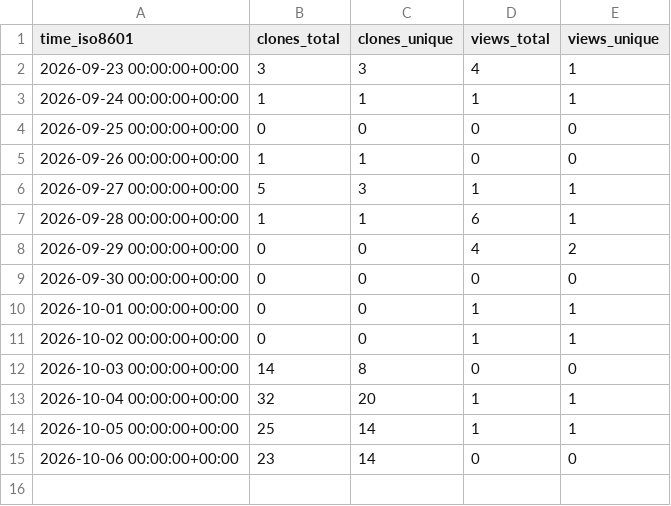
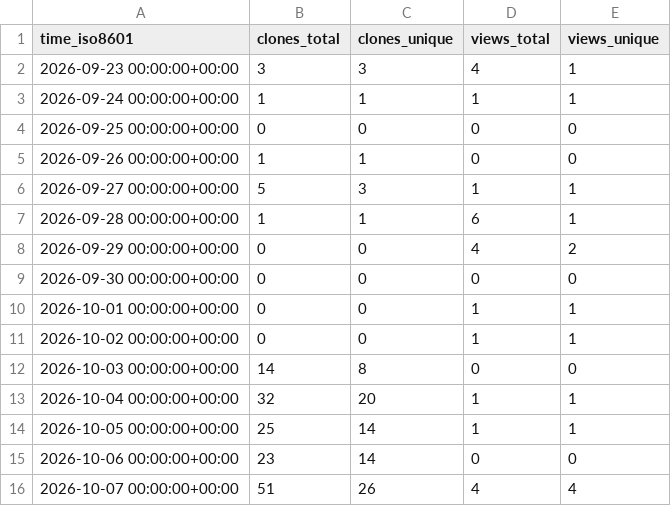
Before and after one commit to aegotrax-dev/aegotrax, a CSV file: aegotrax-dev/aegotrax/ghrs-data/views_clones_aggregate.csv, drawn as a sheet.

```diff
--- a/aegotrax-dev/aegotrax/ghrs-data/views_clones_aggregate.csv
+++ b/aegotrax-dev/aegotrax/ghrs-data/views_clones_aggregate.csv
@@ -15 +15,2 @@ time_iso8601,clones_total,clones_unique,views_total,views_unique
 2026-10-06 00:00:00+00:00,23,14,0,0
+2026-10-07 00:00:00+00:00,51,26,4,4
```
Also changed, not shown: 1 other file.
